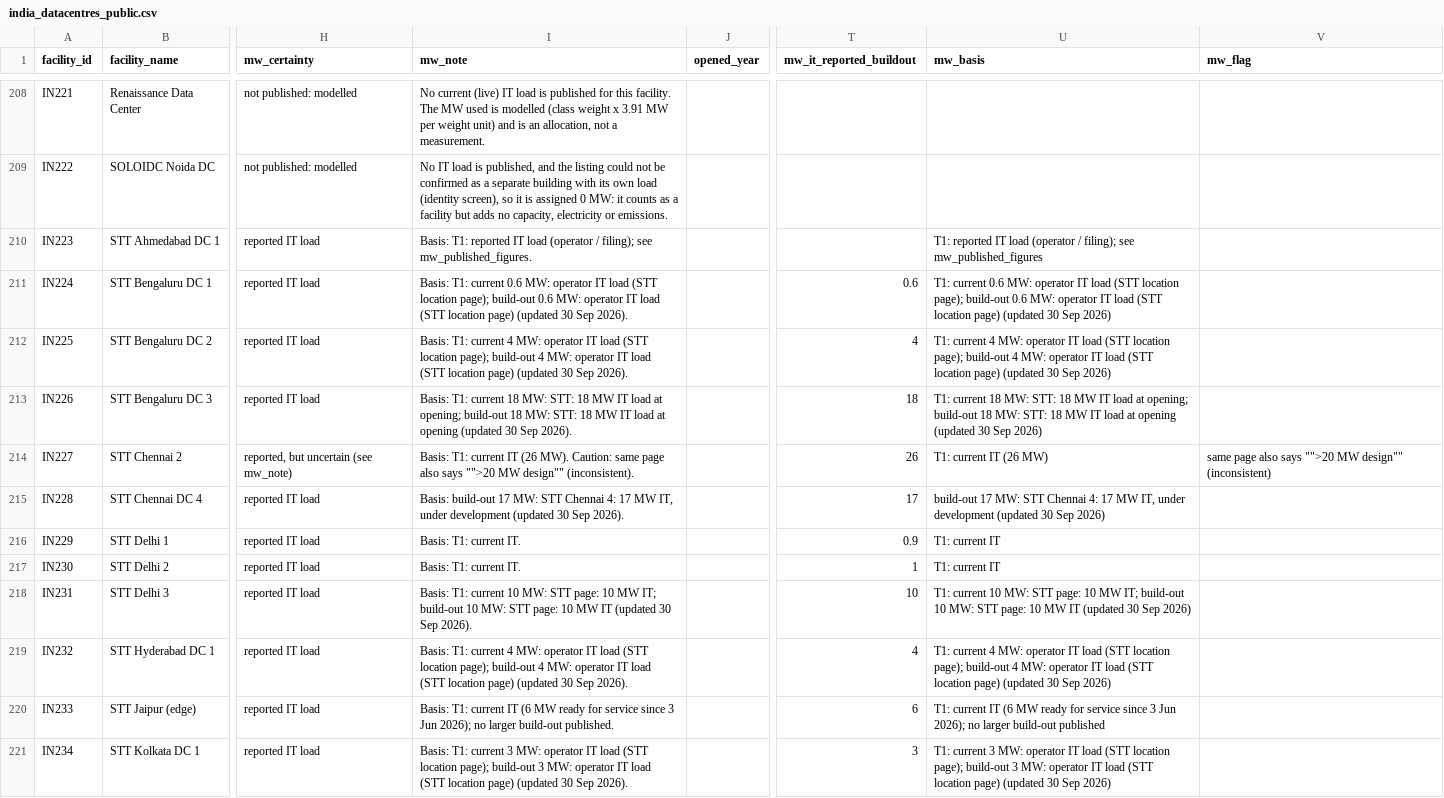
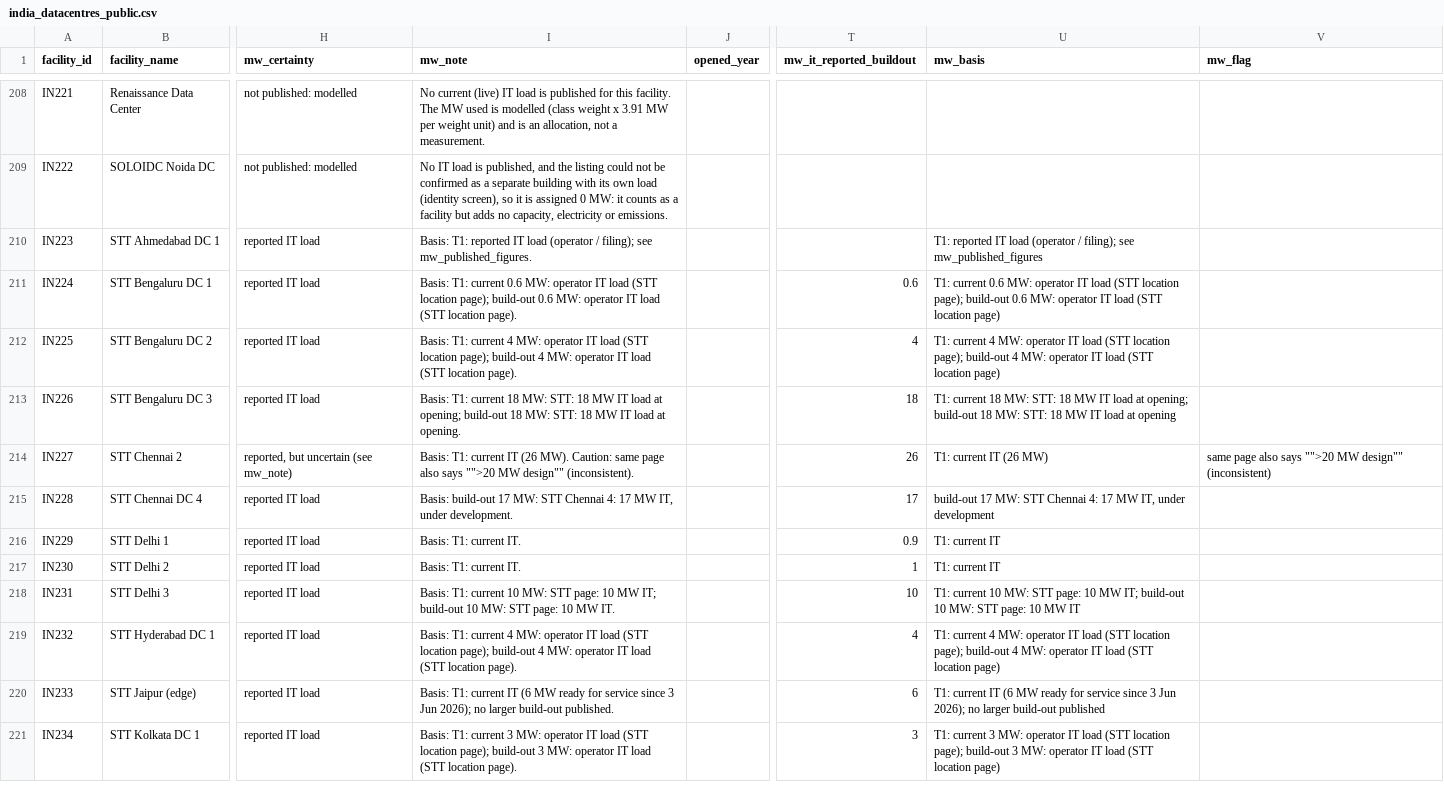
Before and after one commit to pdez90/india-datacentre-ej, a CSV file: data/india_datacentres_public.csv, drawn as a sheet; only a part is shown, gaps mark what is left out; the diff covers the shown part only; the diff names each change by its address in the sheet, - before the commit and + after, or states it on an @@ line.

Commit message:
Capacity notes match the columns; remove internal wording

```diff
--- a/data/india_datacentres_public.csv
+++ b/data/india_datacentres_public.csv
-I211 (mw_note): …(STT location page) (updated 30 Sep 2026).
+I211 (mw_note): …(STT location page).
-U211 (mw_basis): …location page) (updated 30 Sep 2026)
+U211 (mw_basis): …location page)
-I212 (mw_note): …(STT location page) (updated 30 Sep 2026).
+I212 (mw_note): …(STT location page).
-U212 (mw_basis): …location page) (updated 30 Sep 2026)
+U212 (mw_basis): …location page)
-I213 (mw_note): …load at opening (updated 30 Sep 2026).
+I213 (mw_note): …load at opening.
-U213 (mw_basis): …at opening (updated 30 Sep 2026)
+U213 (mw_basis): …at opening
-I215 (mw_note): …IT, under development (updated 30 Sep 2026).
+I215 (mw_note): …IT, under development.
-U215 (mw_basis): …under development (updated 30 Sep 2026)
+U215 (mw_basis): …under development
-I218 (mw_note): …10 MW IT (updated 30 Sep 2026).
+I218 (mw_note): …10 MW IT.
-U218 (mw_basis): …MW IT (updated 30 Sep 2026)
+U218 (mw_basis): …MW IT
-I219 (mw_note): …(STT location page) (updated 30 Sep 2026).
+I219 (mw_note): …(STT location page).
-U219 (mw_basis): …location page) (updated 30 Sep 2026)
+U219 (mw_basis): …location page)
-I221 (mw_note): …(STT location page) (updated 30 Sep 2026).
+I221 (mw_note): …(STT location page).
-U221 (mw_basis): …location page) (updated 30 Sep 2026)
+U221 (mw_basis): …location page)
```
Also changed, not shown: 125 edited cells elsewhere in this file, 4 other files.
